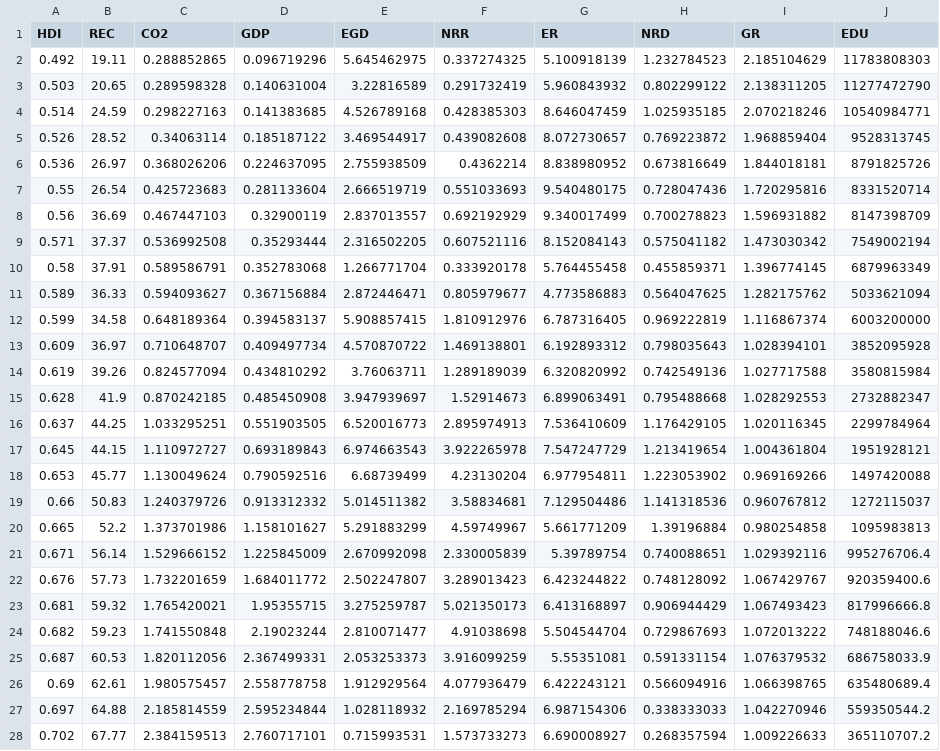
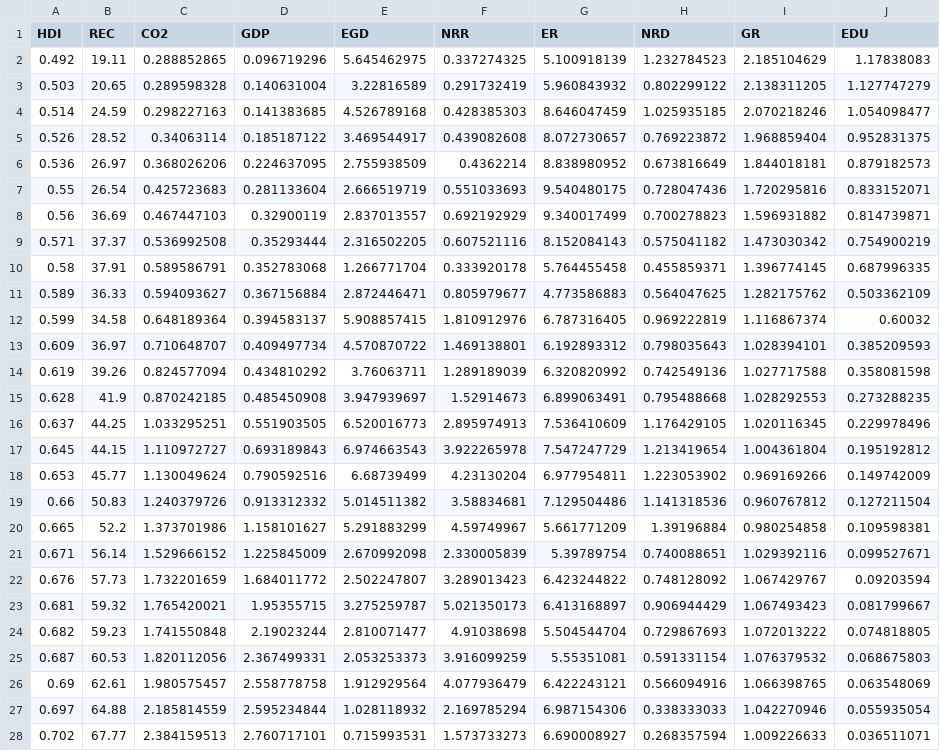
Before and after one commit to hoaingocnguyen12/Econometrcs, a CSV file: Data.csv, drawn as a sheet; only a part is shown; the diff covers the shown part only.

Commit message:
Update Data.csv

```diff
--- a/Data.csv
+++ b/Data.csv
@@ -1,28 +1,28 @@
 HDI,REC,CO2,GDP,EGD,NRR,ER,NRD,GR,EDU
-0.492,19.11,0.288852865,0.096719296,5.645462975,0.337274325,5.100918139,1.232784523,2.185104629,11783808303
-0.503,20.65,0.289598328,0.140631004,3.22816589,0.291732419,5.960843932,0.802299122,2.138311205,11277472790
-0.514,24.59,0.298227163,0.141383685,4.526789168,0.428385303,8.646047459,1.025935185,2.070218246,10540984771
-0.526,28.52,0.34063114,0.185187122,3.469544917,0.439082608,8.072730657,0.769223872,1.968859404,9528313745
-0.536,26.97,0.368026206,0.224637095,2.755938509,0.4362214,8.838980952,0.673816649,1.844018181,8791825726
-0.55,26.54,0.425723683,0.281133604,2.666519719,0.551033693,9.540480175,0.728047436,1.720295816,8331520714
-0.56,36.69,0.467447103,0.32900119,2.837013557,0.692192929,9.340017499,0.700278823,1.596931882,8147398709
-0.571,37.37,0.536992508,0.35293444,2.316502205,0.607521116,8.152084143,0.575041182,1.473030342,7549002194
-0.58,37.91,0.589586791,0.352783068,1.266771704,0.333920178,5.764455458,0.455859371,1.396774145,6879963349
-0.589,36.33,0.594093627,0.367156884,2.872446471,0.805979677,4.773586883,0.564047625,1.282175762,5033621094
-0.599,34.58,0.648189364,0.394583137,5.908857415,1.810912976,6.787316405,0.969222819,1.116867374,6003200000
-0.609,36.97,0.710648707,0.409497734,4.570870722,1.469138801,6.192893312,0.798035643,1.028394101,3852095928
-0.619,39.26,0.824577094,0.434810292,3.76063711,1.289189039,6.320820992,0.742549136,1.027717588,3580815984
-0.628,41.9,0.870242185,0.485450908,3.947939697,1.52914673,6.899063491,0.795488668,1.028292553,2732882347
-0.637,44.25,1.033295251,0.551903505,6.520016773,2.895974913,7.536410609,1.176429105,1.020116345,2299784964
-0.645,44.15,1.110972727,0.693189843,6.974663543,3.922265978,7.547247729,1.213419654,1.004361804,1951928121
-0.653,45.77,1.130049624,0.790592516,6.68739499,4.23130204,6.977954811,1.223053902,0.969169266,1497420088
-0.66,50.83,1.240379726,0.913312332,5.014511382,3.58834681,7.129504486,1.141318536,0.960767812,1272115037
-0.665,52.2,1.373701986,1.158101627,5.291883299,4.59749967,5.661771209,1.39196884,0.980254858,1095983813
-0.671,56.14,1.529666152,1.225845009,2.670992098,2.330005839,5.39789754,0.740088651,1.029392116,995276706.4
-0.676,57.73,1.732201659,1.684011772,2.502247807,3.289013423,6.423244822,0.748128092,1.067429767,920359400.6
-0.681,59.32,1.765420021,1.95355715,3.275259787,5.021350173,6.413168897,0.906944429,1.067493423,817996666.8
-0.682,59.23,1.741550848,2.19023244,2.810071477,4.91038698,5.504544704,0.729867693,1.072013222,748188046.6
-0.687,60.53,1.820112056,2.367499331,2.053253373,3.916099259,5.55351081,0.591331154,1.076379532,686758033.9
-0.69,62.61,1.980575457,2.558778758,1.912929564,4.077936479,6.422243121,0.566094916,1.066398765,635480689.4
-0.697,64.88,2.185814559,2.595234844,1.028118932,2.169785294,6.987154306,0.338333033,1.042270946,559350544.2
-0.702,67.77,2.384159513,2.760717101,0.715993531,1.573733273,6.690008927,0.268357594,1.009226633,365110707.2
+0.492,19.11,0.288852865,0.096719296,5.645462975,0.337274325,5.100918139,1.232784523,2.185104629,1.17838083
+0.503,20.65,0.289598328,0.140631004,3.22816589,0.291732419,5.960843932,0.802299122,2.138311205,1.127747279
+0.514,24.59,0.298227163,0.141383685,4.526789168,0.428385303,8.646047459,1.025935185,2.070218246,1.054098477
+0.526,28.52,0.34063114,0.185187122,3.469544917,0.439082608,8.072730657,0.769223872,1.968859404,0.952831375
+0.536,26.97,0.368026206,0.224637095,2.755938509,0.4362214,8.838980952,0.673816649,1.844018181,0.879182573
+0.55,26.54,0.425723683,0.281133604,2.666519719,0.551033693,9.540480175,0.728047436,1.720295816,0.833152071
+0.56,36.69,0.467447103,0.32900119,2.837013557,0.692192929,9.340017499,0.700278823,1.596931882,0.814739871
+0.571,37.37,0.536992508,0.35293444,2.316502205,0.607521116,8.152084143,0.575041182,1.473030342,0.754900219
+0.58,37.91,0.589586791,0.352783068,1.266771704,0.333920178,5.764455458,0.455859371,1.396774145,0.687996335
+0.589,36.33,0.594093627,0.367156884,2.872446471,0.805979677,4.773586883,0.564047625,1.282175762,0.503362109
+0.599,34.58,0.648189364,0.394583137,5.908857415,1.810912976,6.787316405,0.969222819,1.116867374,0.60032
+0.609,36.97,0.710648707,0.409497734,4.570870722,1.469138801,6.192893312,0.798035643,1.028394101,0.385209593
+0.619,39.26,0.824577094,0.434810292,3.76063711,1.289189039,6.320820992,0.742549136,1.027717588,0.358081598
+0.628,41.9,0.870242185,0.485450908,3.947939697,1.52914673,6.899063491,0.795488668,1.028292553,0.273288235
+0.637,44.25,1.033295251,0.551903505,6.520016773,2.895974913,7.536410609,1.176429105,1.020116345,0.229978496
+0.645,44.15,1.110972727,0.693189843,6.974663543,3.922265978,7.547247729,1.213419654,1.004361804,0.195192812
+0.653,45.77,1.130049624,0.790592516,6.68739499,4.23130204,6.977954811,1.223053902,0.969169266,0.149742009
+0.66,50.83,1.240379726,0.913312332,5.014511382,3.58834681,7.129504486,1.141318536,0.960767812,0.127211504
+0.665,52.2,1.373701986,1.158101627,5.291883299,4.59749967,5.661771209,1.39196884,0.980254858,0.109598381
+0.671,56.14,1.529666152,1.225845009,2.670992098,2.330005839,5.39789754,0.740088651,1.029392116,0.099527671
+0.676,57.73,1.732201659,1.684011772,2.502247807,3.289013423,6.423244822,0.748128092,1.067429767,0.09203594
+0.681,59.32,1.765420021,1.95355715,3.275259787,5.021350173,6.413168897,0.906944429,1.067493423,0.081799667
+0.682,59.23,1.741550848,2.19023244,2.810071477,4.91038698,5.504544704,0.729867693,1.072013222,0.074818805
+0.687,60.53,1.820112056,2.367499331,2.053253373,3.916099259,5.55351081,0.591331154,1.076379532,0.068675803
+0.69,62.61,1.980575457,2.558778758,1.912929564,4.077936479,6.422243121,0.566094916,1.066398765,0.063548069
+0.697,64.88,2.185814559,2.595234844,1.028118932,2.169785294,6.987154306,0.338333033,1.042270946,0.055935054
+0.702,67.77,2.384159513,2.760717101,0.715993531,1.573733273,6.690008927,0.268357594,1.009226633,0.036511071
```
Also changed, not shown: 97 edited cells elsewhere in this file.
